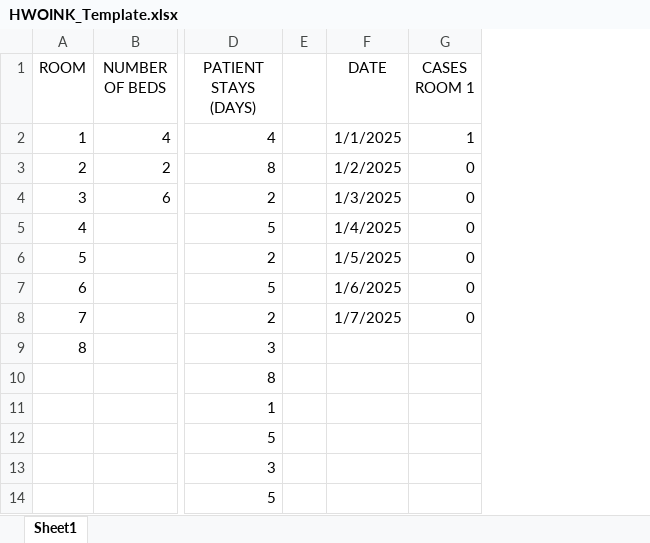
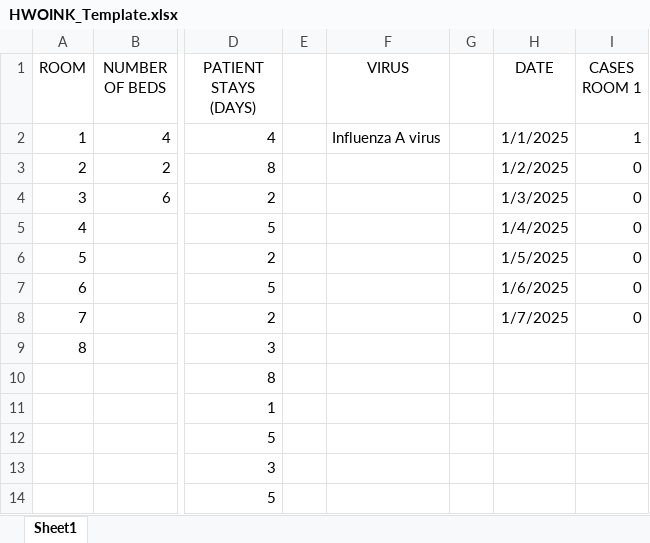
Before and after one commit to ryanmimrie/ryanmimrie.github.io, an Excel workbook: assets/files/HWOINK_Template.xlsx, sheet Sheet1, drawn as a sheet; only a part is shown, gaps mark what is left out; values as stored, in another font and other column widths than the file's, no borders; table styles not drawn; the diff names each change by its address in the sheet, - before the commit and + after, or states it on an @@ line.

Commit message:
Add files via upload

```diff
--- a/assets/files/HWOINK_Template.xlsx (sheet Sheet1)
+++ b/assets/files/HWOINK_Template.xlsx (sheet Sheet1)
+column F (VIRUS), row 2: Influenza A virus
+column G, empty
```
